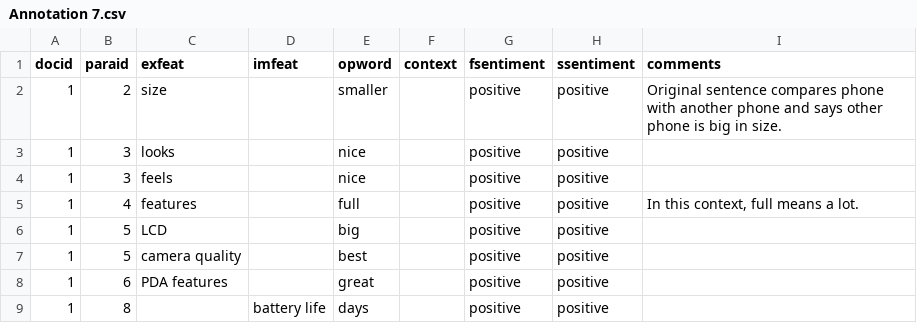
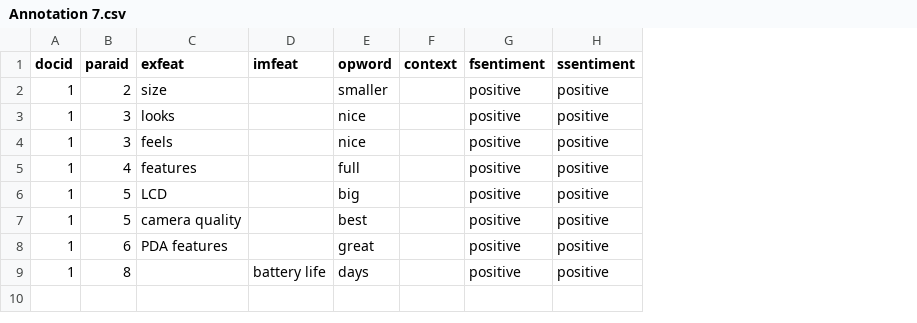
Before and after one commit to ADTC/csc421-chan-arun-hong-kwang-kian, a CSV file: CorpusAnnotated/Annotation 7.csv, drawn as a sheet; the diff names each change by its address in the sheet, - before the commit and + after, or states it on an @@ line.

Commit message:
Ensuring consistency in headers and columns of CSV files in CorpusAnnotated folder

```diff
--- a/CorpusAnnotated/Annotation 7.csv
+++ b/CorpusAnnotated/Annotation 7.csv
-column I (comments), rows 2-5: Original sentence compares phone with another phone and says other phone is big in size. |  |  | In this context, full means a lot.
```
Also changed, not shown: CorpusAnnotated/Annotation 1.csv, CorpusAnnotated/Annotation 12.csv, 6 other files.
